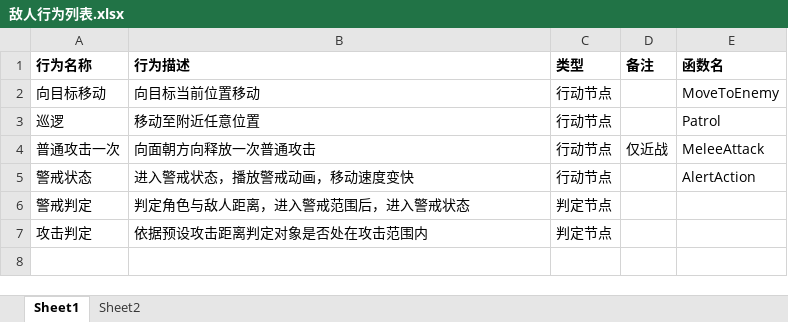
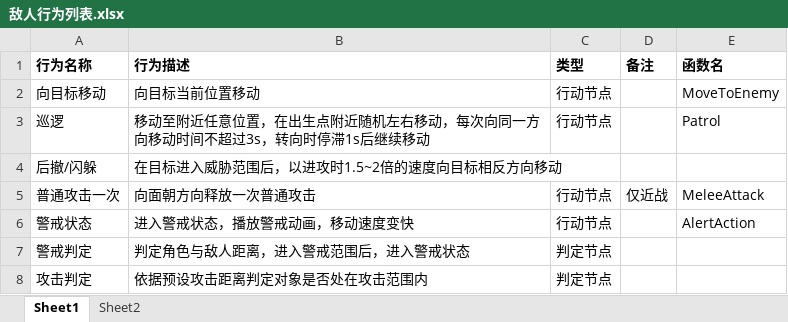
Before and after one commit to JohnTen/Code-Name-Triple-Blade-Horse, an Excel workbook: DesignDocuments/机制、系统、数值/敌人行为列表.xlsx, sheet Sheet1, drawn as a sheet; values as stored, in another font and other column widths than the file's, no borders; charts and pictures not drawn; the diff names each change by its address in the sheet, - before the commit and + after, or states it on an @@ line.

```diff
--- a/DesignDocuments/机制、系统、数值/敌人行为列表.xlsx (sheet Sheet1)
+++ b/DesignDocuments/机制、系统、数值/敌人行为列表.xlsx (sheet Sheet1)
-B3 (行为描述): 移动至附近任意位置
+B3 (行为描述): 移动至附近任意位置，在出生点附近随机左右移动，每次向同一方向移动时间不超过3s，转向时停滞1s后继续移动
+row 4: 后撤/闪躲 | 在目标进入威胁范围后，以进攻时1.5~2倍的速度向目标相反方向移动
```
Also changed, not shown: charts or pictures, 18 other files.
